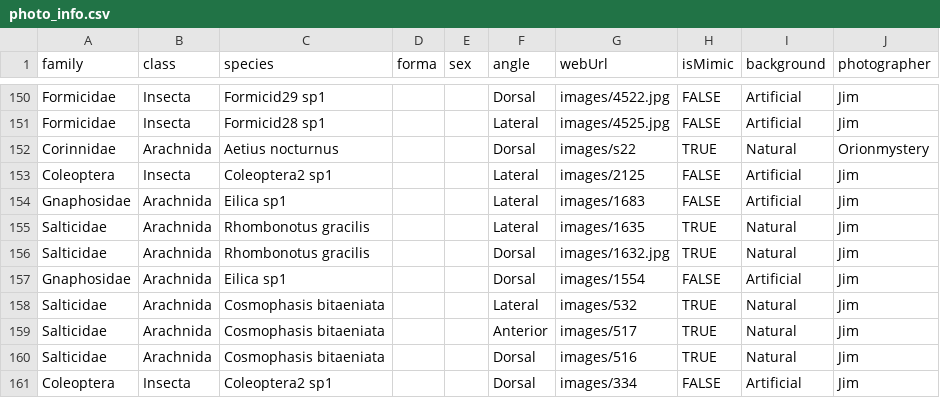
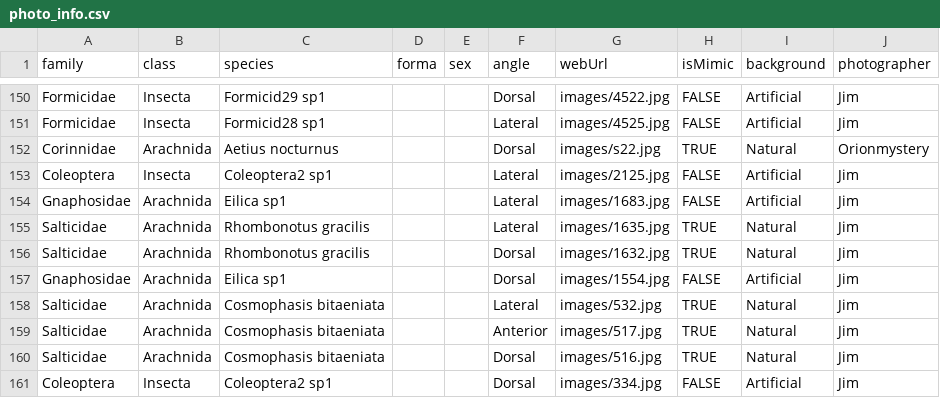
Before and after one commit to JimMcL/EatUp, a CSV file: photo_info.csv, drawn as a sheet; only a part is shown, gaps mark what is left out.

Commit message:
Update photo_info.csv

```diff
--- a/photo_info.csv
+++ b/photo_info.csv
@@ -151,11 +151,11 @@ Formicidae,Insecta,Formicid29 sp1,,,Dorsal,images/4522.jpg,FALSE,Artificial,Jim
 Formicidae,Insecta,Formicid28 sp1,,,Lateral,images/4525.jpg,FALSE,Artificial,Jim
-Corinnidae,Arachnida,Aetius nocturnus,,,Dorsal,images/s22,TRUE,Natural,Orionmystery
-Coleoptera,Insecta,Coleoptera2 sp1,,,Lateral,images/2125,FALSE,Artificial,Jim
-Gnaphosidae,Arachnida,Eilica sp1,,,Lateral,images/1683,FALSE,Artificial,Jim
-Salticidae,Arachnida,Rhombonotus gracilis,,,Lateral,images/1635,TRUE,Natural,Jim
+Corinnidae,Arachnida,Aetius nocturnus,,,Dorsal,images/s22.jpg,TRUE,Natural,Orionmystery
+Coleoptera,Insecta,Coleoptera2 sp1,,,Lateral,images/2125.jpg,FALSE,Artificial,Jim
+Gnaphosidae,Arachnida,Eilica sp1,,,Lateral,images/1683.jpg,FALSE,Artificial,Jim
+Salticidae,Arachnida,Rhombonotus gracilis,,,Lateral,images/1635.jpg,TRUE,Natural,Jim
 Salticidae,Arachnida,Rhombonotus gracilis,,,Dorsal,images/1632.jpg,TRUE,Natural,Jim
-Gnaphosidae,Arachnida,Eilica sp1,,,Dorsal,images/1554,FALSE,Artificial,Jim
-Salticidae,Arachnida,Cosmophasis bitaeniata,,,Lateral,images/532,TRUE,Natural,Jim
-Salticidae,Arachnida,Cosmophasis bitaeniata,,,Anterior,images/517,TRUE,Natural,Jim
-Salticidae,Arachnida,Cosmophasis bitaeniata,,,Dorsal,images/516,TRUE,Natural,Jim
-Coleoptera,Insecta,Coleoptera2 sp1,,,Dorsal,images/334,FALSE,Artificial,Jim
+Gnaphosidae,Arachnida,Eilica sp1,,,Dorsal,images/1554.jpg,FALSE,Artificial,Jim
+Salticidae,Arachnida,Cosmophasis bitaeniata,,,Lateral,images/532.jpg,TRUE,Natural,Jim
+Salticidae,Arachnida,Cosmophasis bitaeniata,,,Anterior,images/517.jpg,TRUE,Natural,Jim
+Salticidae,Arachnida,Cosmophasis bitaeniata,,,Dorsal,images/516.jpg,TRUE,Natural,Jim
+Coleoptera,Insecta,Coleoptera2 sp1,,,Dorsal,images/334.jpg,FALSE,Artificial,Jim
```
